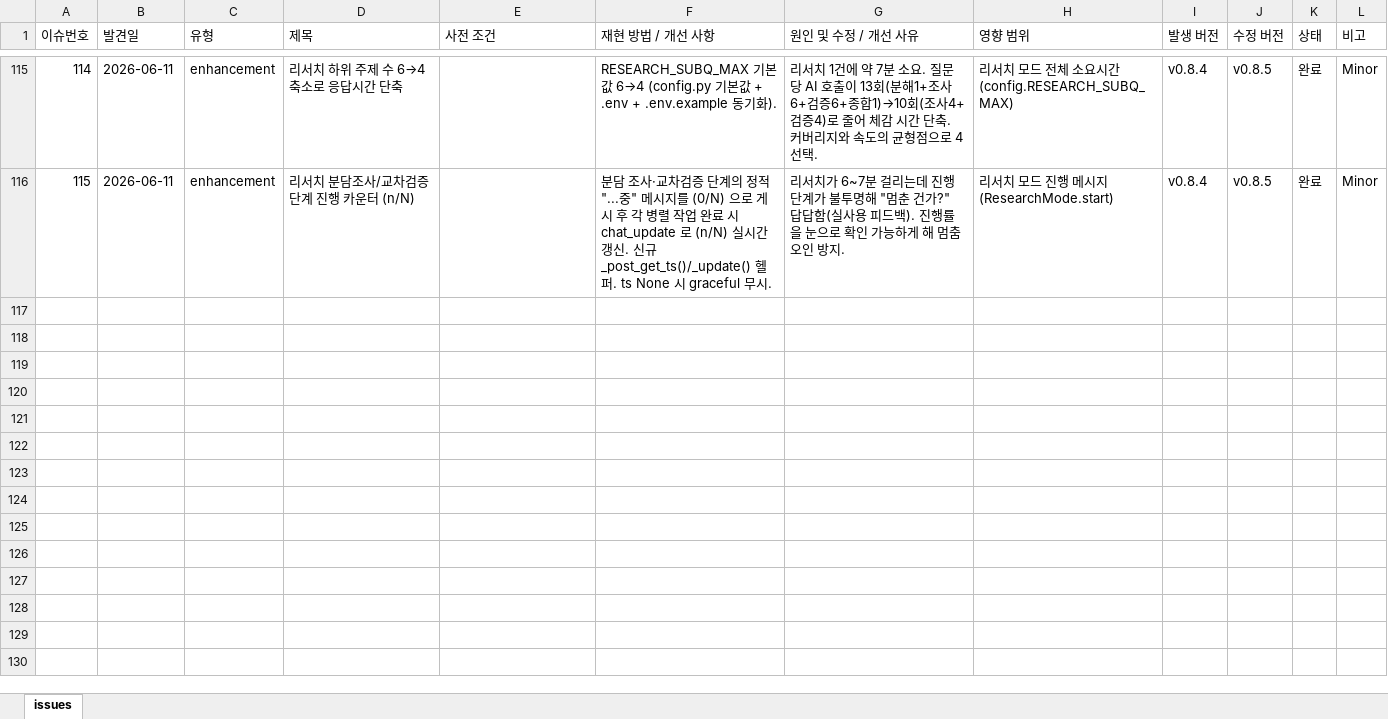
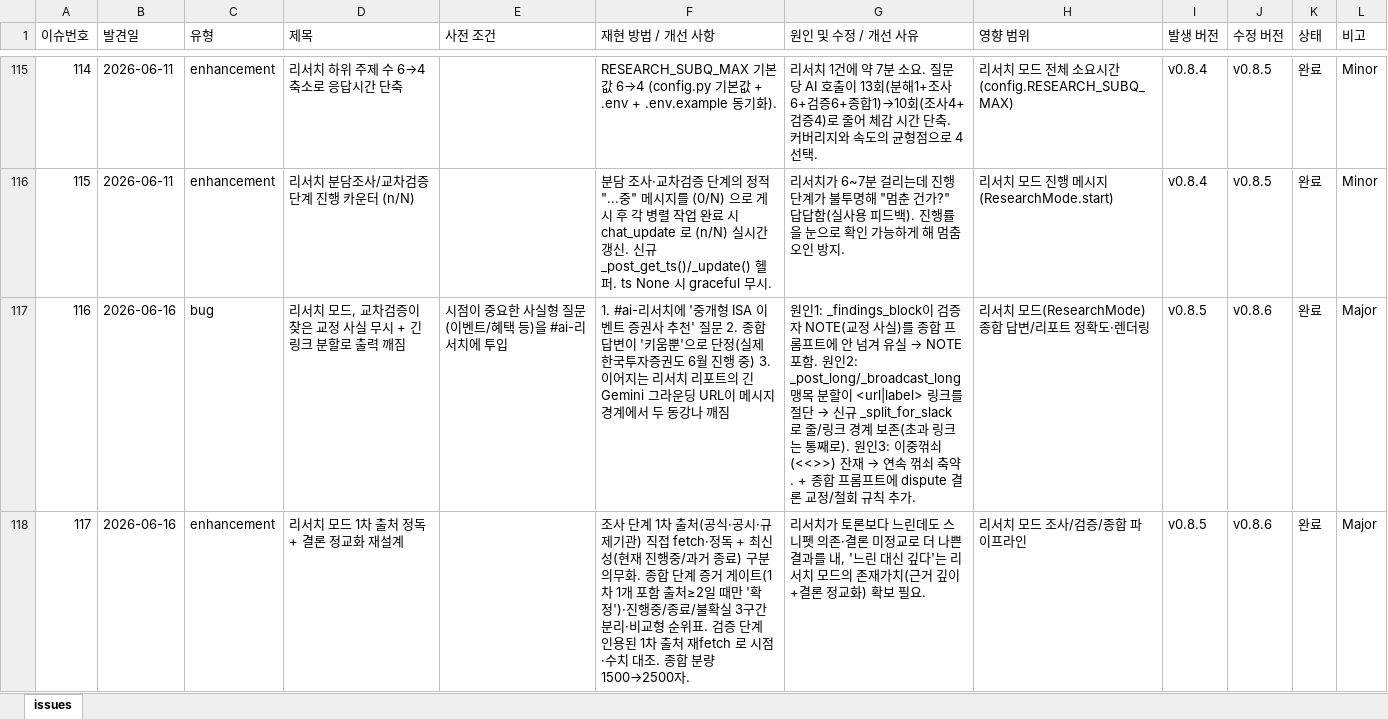
Before and after one commit to sym804/ai-squad, an Excel workbook: issue_log.xlsx, sheet issues, drawn as a sheet; only a part is shown, gaps mark what is left out; values as stored, in another font and other column widths than the file's, no borders; the diff names each change by its address in the sheet, - before the commit and + after, or states it on an @@ line.

```diff
--- a/issue_log.xlsx (sheet issues)
+++ b/issue_log.xlsx (sheet issues)
+row 117: 116 | 2026-06-16 | bug | 리서치 모드, 교차검증이 찾은 교정 사실 무시 + 긴 링크 분할로 출력 깨짐 | 시점이 중요한 사실형 질문(이벤트/혜택 등)을 #ai-리서치에 투입 | 1. #ai-리서치에 '중개형 ISA 이벤트 증권사 추천' 질문 2. 종합 답변이 '키움뿐'으로 단정(실제 한국투자증권도 6월 진행 중) 3. 이어지는 리서치 리포트의 긴 Gemini 그라운딩 URL이 메시지 경계에서 두 동강나 깨짐 | 원인1: _findings_block이 검증자 NOTE(교정 사실)를 종합 프롬프트에 안 넘겨 유실 → NOTE 포함. 원인2: _post_long/_broadcast_long 맹목 분할이 <url|label> 링크를 절단 → 신규 _split_for_slack 로 줄/링크 경계 보존(초과 링크는 통째로). 원인3: 이중꺾쇠(<<>>) 잔재 → 연속 꺾쇠 축약. + 종합 프롬프트에 dispute 결론 교정/철회 규칙 추가. | 리서치 모드(ResearchMode) 종합 답변/리포트 정확도·렌더링 | v0.8.5 | v0.8.6 | 완료 | Major
+row 118: 117 | 2026-06-16 | enhancement | 리서치 모드 1차 출처 정독 + 결론 정교화 재설계 |  | 조사 단계 1차 출처(공식·공시·규제기관) 직접 fetch·정독 + 최신성(현재 진행중/과거 종료) 구분 의무화. 종합 단계 증거 게이트(1차 1개 포함 출처≥2일 때만 '확정')·진행중/종료/불확실 3구간 분리·비교형 순위표. 검증 단계 인용된 1차 출처 재fetch 로 시점·수치 대조. 종합 분량 1500→2500자. | 리서치가 토론보다 느린데도 스니펫 의존·결론 미정교로 더 나쁜 결과를 내, '느린 대신 깊다'는 리서치 모드의 존재가치(근거 깊이+결론 정교화) 확보 필요. | 리서치 모드 조사/검증/종합 파이프라인 | v0.8.5 | v0.8.6 | 완료 | Major
```
Also changed, not shown: 3 other files.
